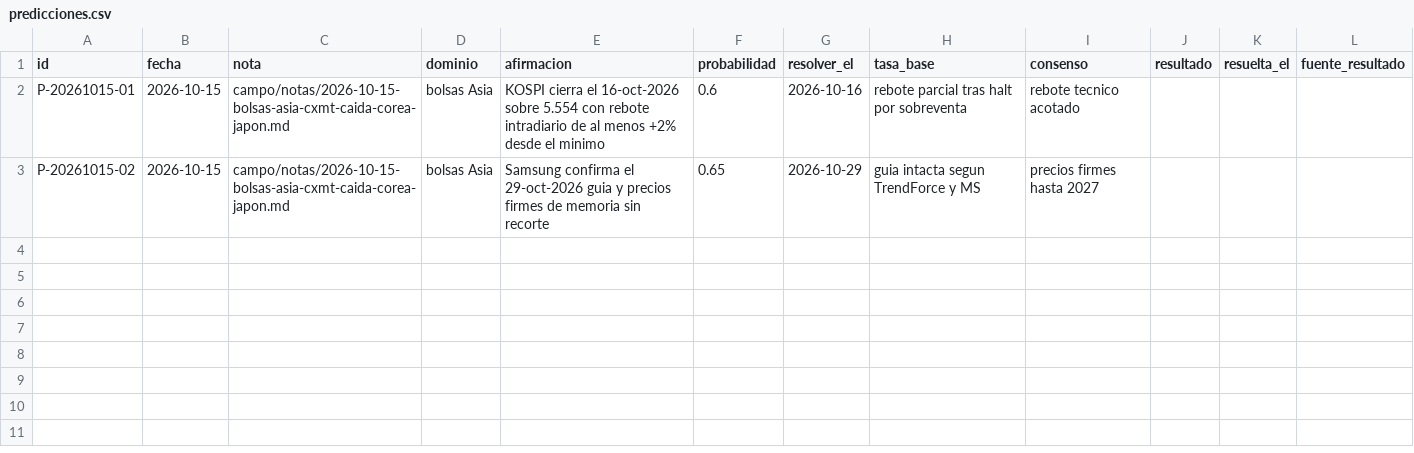
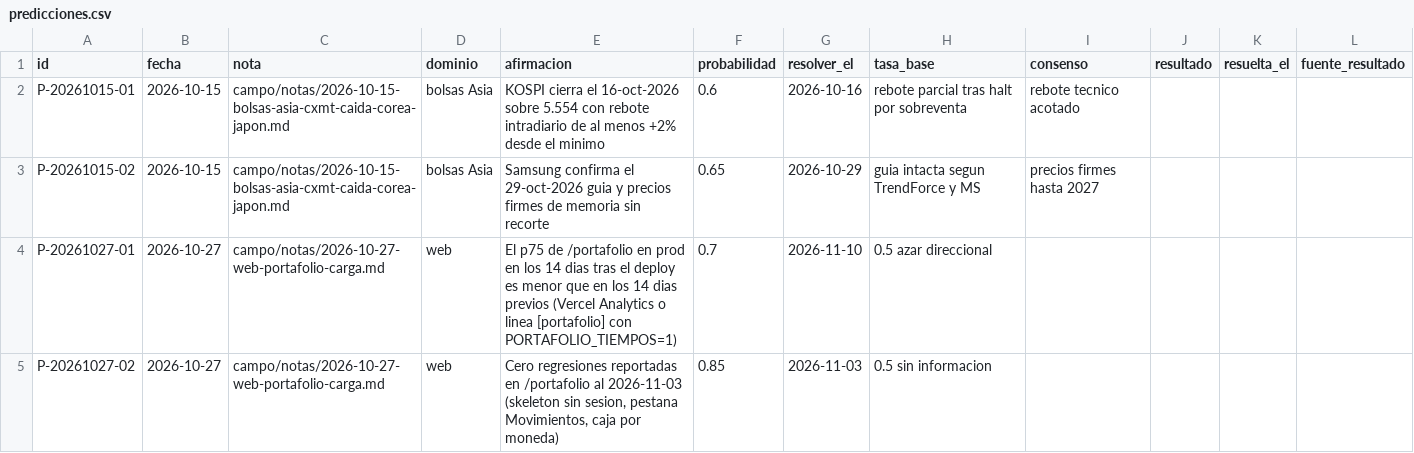
Before and after one commit to mcalza96/abd-mind, a CSV file: campo/predicciones.csv, drawn as a sheet; the diff names each change by its address in the sheet, - before the commit and + after, or states it on an @@ line.

Commit message:
nota: carga inicial de /portafolio, 3 causas y 2 predicciones

```diff
--- a/campo/predicciones.csv
+++ b/campo/predicciones.csv
+row 4: P-20261027-01 | 2026-10-27 | campo/notas/2026-10-27-web-portafolio-carga.md | web | El p75 de /portafolio en prod en los 14 dias tras el deploy es menor que en los 14 dias previos (Vercel Analytics o linea [portafolio] con PORTAFOLIO_TIEMPOS=1) | 0.7 | 2026-11-10 | 0.5 azar direccional
+row 5: P-20261027-02 | 2026-10-27 | campo/notas/2026-10-27-web-portafolio-carga.md | web | Cero regresiones reportadas en /portafolio al 2026-11-03 (skeleton sin sesion, pestana Movimientos, caja por moneda) | 0.85 | 2026-11-03 | 0.5 sin informacion
```
Also changed, not shown: 1 other file.
